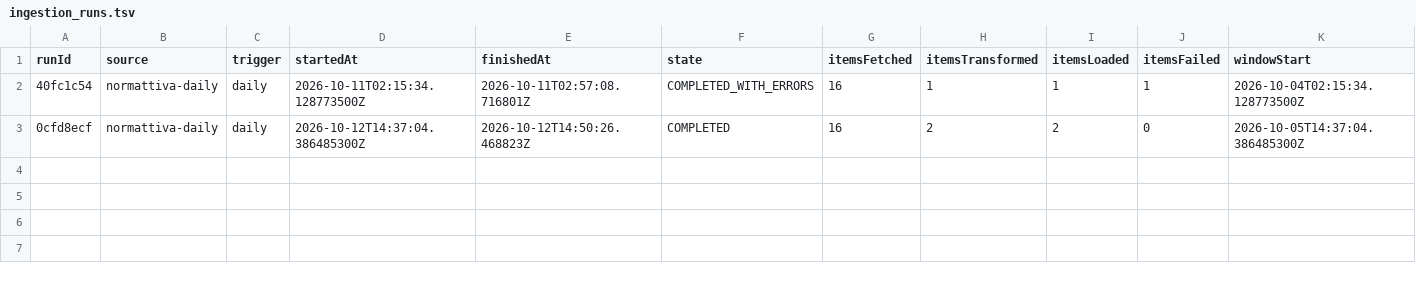
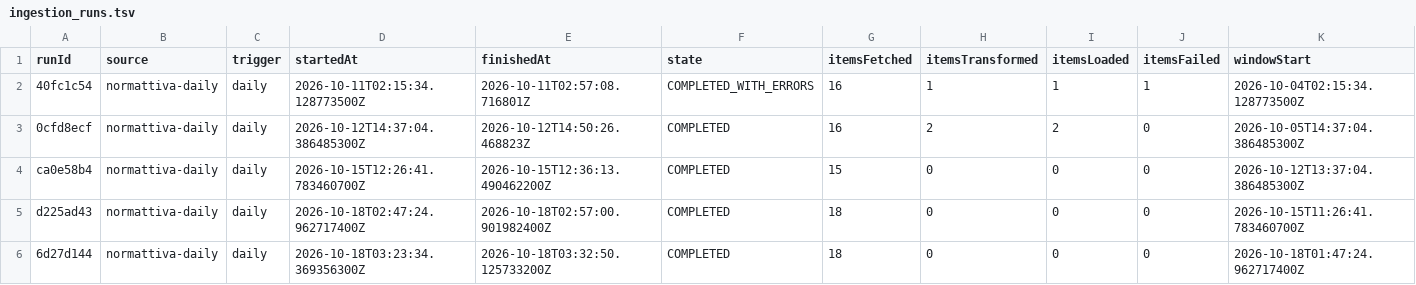
Before and after one commit to arvind088/Crawlar-gazzettaufficial, a TSV file: jena-git-project/data/registry/ingestion_runs.tsv, drawn as a sheet; only a part is shown; rows hold the shown columns only; the diff names each change by its address in the sheet, - before the commit and + after, or states it on an @@ line.

Commit message:
Daily update 2026-10-18: 0 downloaded, 18 acts still without text

```diff
--- a/jena-git-project/data/registry/ingestion_runs.tsv
+++ b/jena-git-project/data/registry/ingestion_runs.tsv
+row 4: ca0e58b4 | normattiva-daily | daily | 2026-10-15T12:26:41.783460700Z | 2026-10-15T12:36:13.490462200Z | COMPLETED | 15 | 0 | 0 | 0 | 2026-10-12T13:37:04.386485300Z
+row 5: d225ad43 | normattiva-daily | daily | 2026-10-18T02:47:24.962717400Z | 2026-10-18T02:57:00.901982400Z | COMPLETED | 18 | 0 | 0 | 0 | 2026-10-15T11:26:41.783460700Z
+row 6: 6d27d144 | normattiva-daily | daily | 2026-10-18T03:23:34.369356300Z | 2026-10-18T03:32:50.125733200Z | COMPLETED | 18 | 0 | 0 | 0 | 2026-10-18T01:47:24.962717400Z
```
Also changed, not shown: jena-git-project/data/registry/ingestion_watermarks.tsv, 1 other file.
